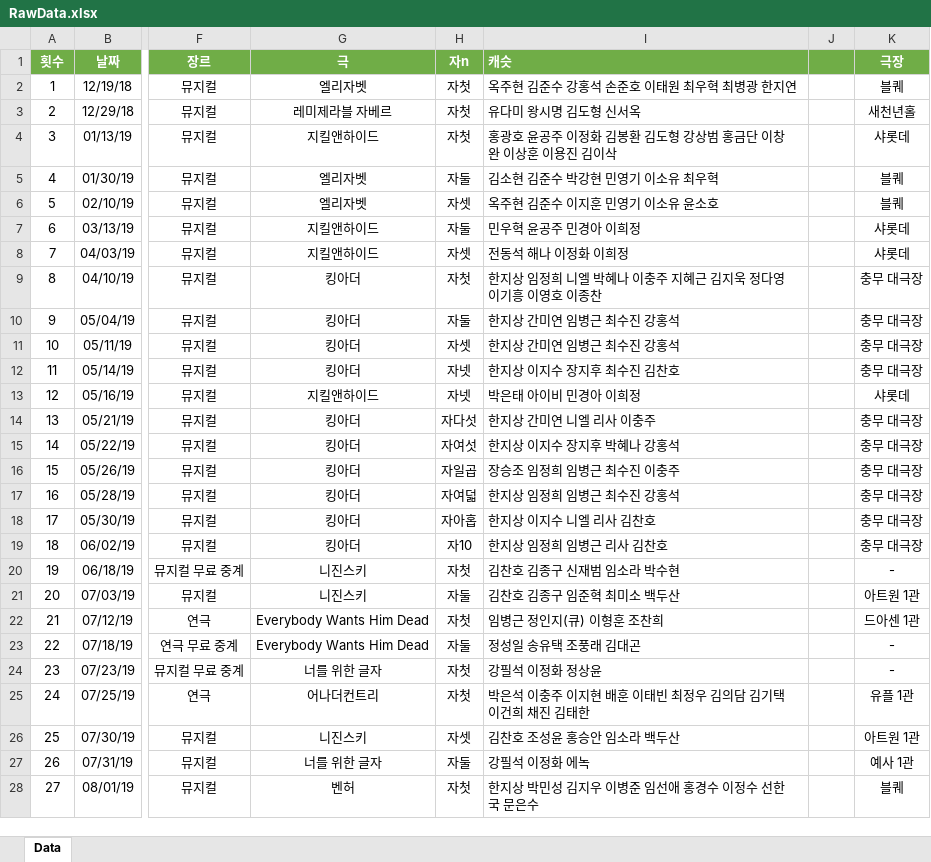
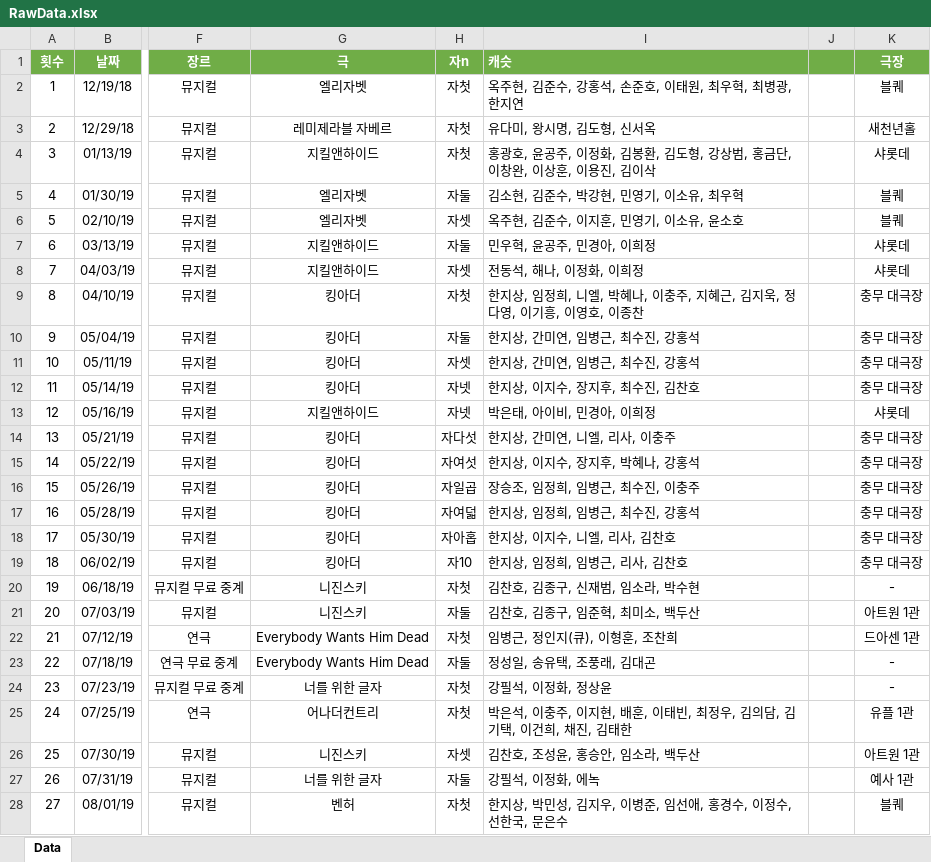
Before and after one commit to SailingSnails/SailingSnails.github.io, an Excel workbook: RawData.xlsx, sheet Data, drawn as a sheet; only a part is shown, gaps mark what is left out; values as stored, in another font and other column widths than the file's, no borders; table styles not drawn; the diff covers the shown part only; the diff names each change by its address in the sheet, - before the commit and + after, or states it on an @@ line.

```diff
--- a/RawData.xlsx (sheet Data)
+++ b/RawData.xlsx (sheet Data)
-I2 (캐슷): 옥주현 김준수 강홍석 손준호 이태원 최우혁 최병광 한지연
+I2 (캐슷): 옥주현, 김준수, 강홍석, 손준호, 이태원, 최우혁, 최병광, 한지연
-I3 (캐슷): 유다미 왕시명 김도형 신서옥
+I3 (캐슷): 유다미, 왕시명, 김도형, 신서옥
-I4 (캐슷): 홍광호 윤공주 이정화 김봉환 김도형 강상범 홍금단 이창완 이상훈 이용진 김이삭
+I4 (캐슷): 홍광호, 윤공주, 이정화, 김봉환, 김도형, 강상범, 홍금단, 이창완, 이상훈, 이용진, 김이삭
-I5 (캐슷): 김소현 김준수 박강현 민영기 이소유 최우혁
+I5 (캐슷): 김소현, 김준수, 박강현, 민영기, 이소유, 최우혁
-I6 (캐슷): 옥주현 김준수 이지훈 민영기 이소유 윤소호
+I6 (캐슷): 옥주현, 김준수, 이지훈, 민영기, 이소유, 윤소호
-I7 (캐슷): 민우혁 윤공주 민경아 이희정
+I7 (캐슷): 민우혁, 윤공주, 민경아, 이희정
-I8 (캐슷): 전동석 해나 이정화 이희정
+I8 (캐슷): 전동석, 해나, 이정화, 이희정
-I9 (캐슷): 한지상 임정희 니엘 박혜나 이충주 지혜근 김지욱 정다영 이기흥 이영호 이종찬
+I9 (캐슷): 한지상, 임정희, 니엘, 박혜나, 이충주, 지혜근, 김지욱, 정다영, 이기흥, 이영호, 이종찬
-I10:I11 (캐슷): 한지상 간미연 임병근 최수진 강홍석
+I10:I11 (캐슷): 한지상, 간미연, 임병근, 최수진, 강홍석
-I12 (캐슷): 한지상 이지수 장지후 최수진 김찬호
+I12 (캐슷): 한지상, 이지수, 장지후, 최수진, 김찬호
-I13 (캐슷): 박은태 아이비 민경아 이희정
+I13 (캐슷): 박은태, 아이비, 민경아, 이희정
-I14 (캐슷): 한지상 간미연 니엘 리사 이충주
+I14 (캐슷): 한지상, 간미연, 니엘, 리사, 이충주
-I15 (캐슷): 한지상 이지수 장지후 박혜나 강홍석
+I15 (캐슷): 한지상, 이지수, 장지후, 박혜나, 강홍석
-I16 (캐슷): 장승조 임정희 임병근 최수진 이충주
+I16 (캐슷): 장승조, 임정희, 임병근, 최수진, 이충주
-I17 (캐슷): 한지상 임정희 임병근 최수진 강홍석
+I17 (캐슷): 한지상, 임정희, 임병근, 최수진, 강홍석
-I18 (캐슷): 한지상 이지수 니엘 리사 김찬호
+I18 (캐슷): 한지상, 이지수, 니엘, 리사, 김찬호
-I19 (캐슷): 한지상 임정희 임병근 리사 김찬호
+I19 (캐슷): 한지상, 임정희, 임병근, 리사, 김찬호
-I20 (캐슷): 김찬호 김종구 신재범 임소라 박수현
+I20 (캐슷): 김찬호, 김종구, 신재범, 임소라, 박수현
-I21 (캐슷): 김찬호 김종구 임준혁 최미소 백두산
+I21 (캐슷): 김찬호, 김종구, 임준혁, 최미소, 백두산
-I22 (캐슷): 임병근 정인지(큐) 이형훈 조찬희
+I22 (캐슷): 임병근, 정인지(큐), 이형훈, 조찬희
-I23 (캐슷): 정성일 송유택 조풍래 김대곤
+I23 (캐슷): 정성일, 송유택, 조풍래, 김대곤
-I24 (캐슷): 강필석 이정화 정상윤
+I24 (캐슷): 강필석, 이정화, 정상윤
-I25 (캐슷): 박은석 이충주 이지현 배훈 이태빈 최정우 김의담 김기택 이건희 채진 김태한
+I25 (캐슷): 박은석, 이충주, 이지현, 배훈, 이태빈, 최정우, 김의담, 김기택, 이건희, 채진, 김태한
-I26 (캐슷): 김찬호 조성윤 홍승안 임소라 백두산
+I26 (캐슷): 김찬호, 조성윤, 홍승안, 임소라, 백두산
-I27 (캐슷): 강필석 이정화 에녹
+I27 (캐슷): 강필석, 이정화, 에녹
-I28 (캐슷): 한지상 박민성 김지우 이병준 임선애 홍경수 이정수 선한국 문은수
+I28 (캐슷): 한지상, 박민성, 김지우, 이병준, 임선애, 홍경수, 이정수, 선한국, 문은수
```
Also changed, not shown: 1 added row and 714 edited cells elsewhere in this sheet, 5 other files.
